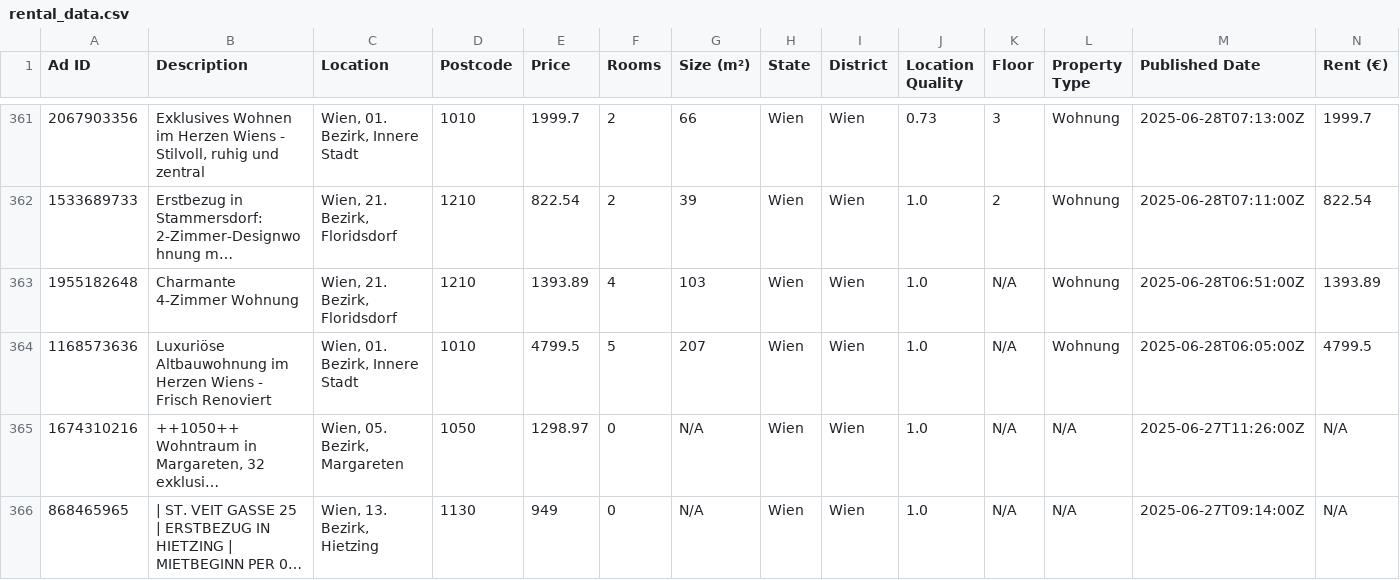
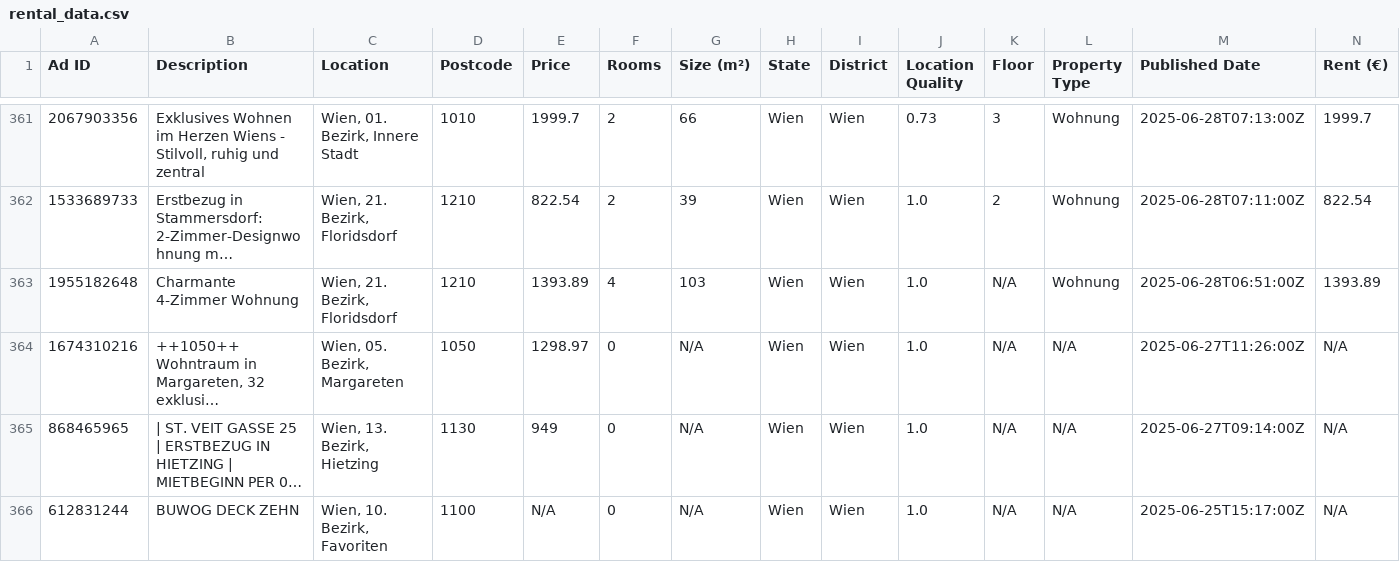
Before and after one commit to nireven/N-renting-in-vienna, a CSV file: listings/rental_data.csv, drawn as a sheet; only a part is shown, gaps mark what is left out; the shorter side is filled out with more unchanged rows; long unchanged cells end in …; rows hold the shown columns only; the diff names each change by its address in the sheet, - before the commit and + after, or states it on an @@ line.

```diff
--- a/listings/rental_data.csv
+++ b/listings/rental_data.csv
-row 364: 1168573636 | Luxuriöse Altbauwohnung im Herzen Wiens - Frisch Renoviert | Wien, 01. Bezirk, Innere Stadt | 1010 | 4799.5 | 5 | 207 | Wien | Wien | 1.0 | N/A | Wohnung | 2025-06-28T06:05:00Z | 4799.5
```
